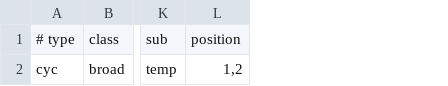
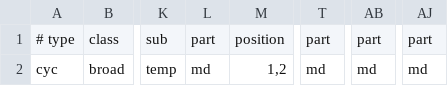
Before and after one commit to OpenAutomationProject/OpenAutomation, a CSV file: ebus/ebusd/contrib/commands.csv, drawn as a sheet; only a part is shown, gaps mark what is left out; the diff names each change by its address in the sheet, - before the commit and + after, or states it on an @@ line.

Commit message:
Improved cyc commands data handling so all parts from message could be decoded

```diff
--- a/ebus/ebusd/contrib/commands.csv
+++ b/ebus/ebusd/contrib/commands.csv
+column L, rows 1-2: part | md
+column T, rows 1-2: part | md
+column AB, rows 1-2: part | md
+column AJ, rows 1-2: part | md
```
Also changed, not shown: 14 other files.
